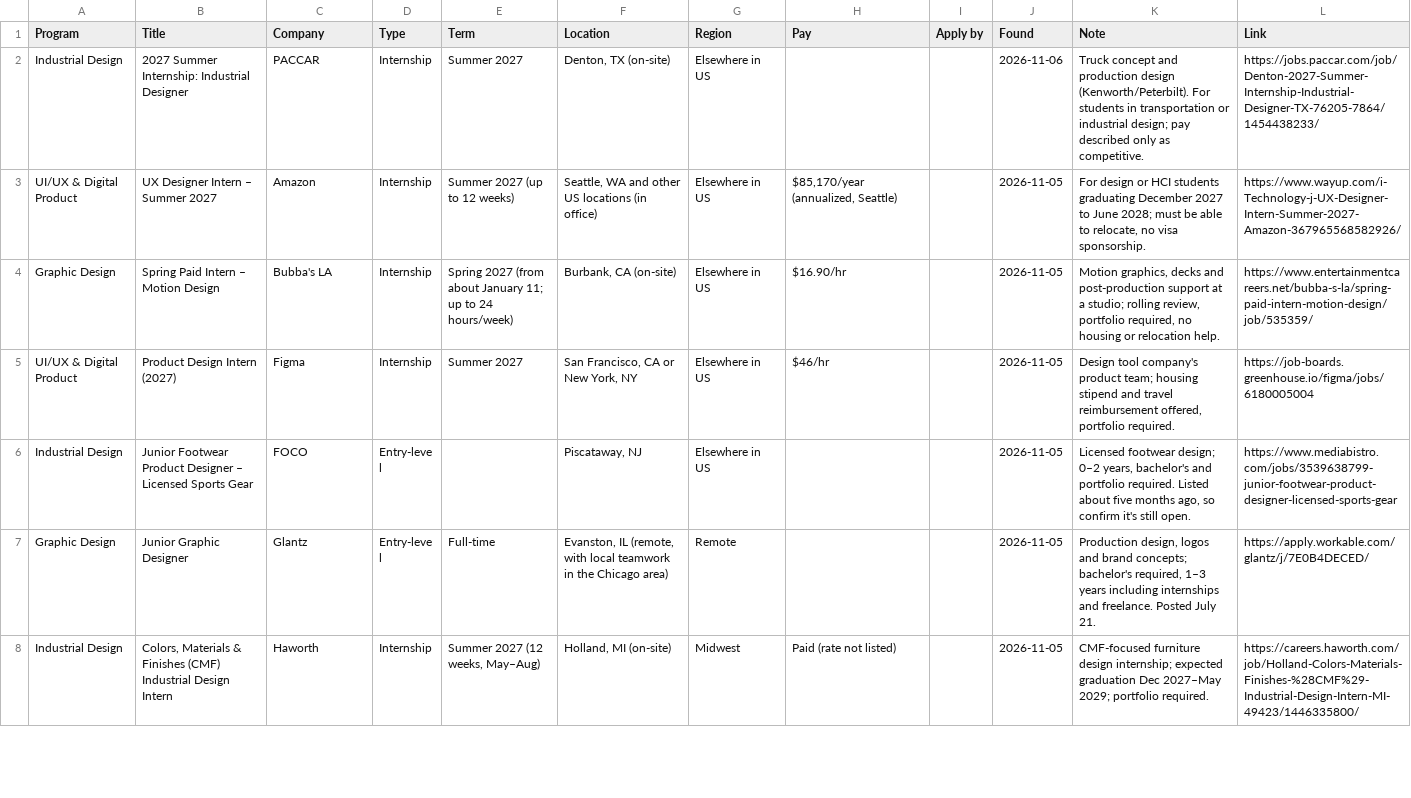
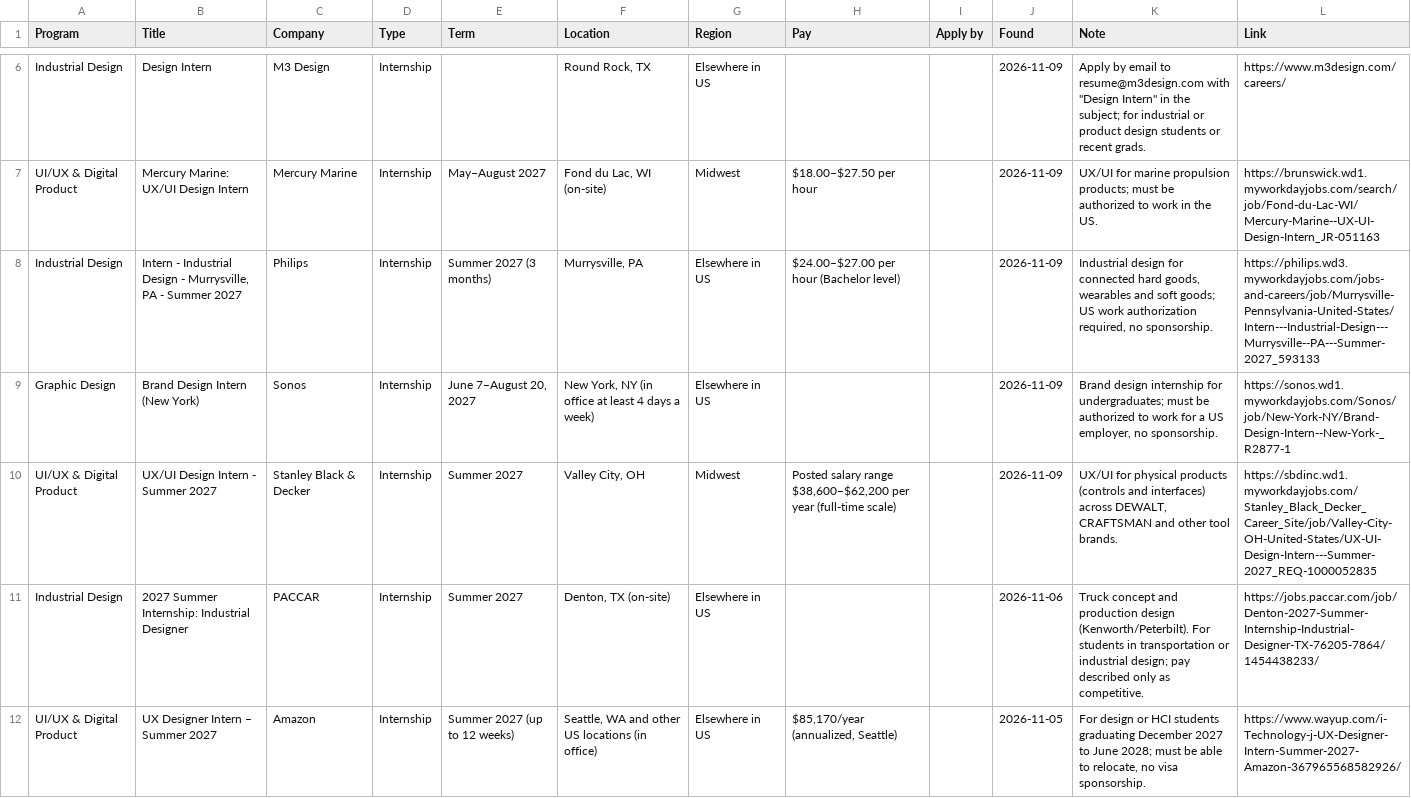
Before and after one commit to JoeyHartz/design-job-board-feed, a CSV file: postings.csv, drawn as a sheet; only a part is shown, gaps mark what is left out; the shorter side is filled out with more unchanged rows; the diff covers the shown part only.

```diff
--- a/postings.csv
+++ b/postings.csv
@@ -2 +6,6 @@ Program,Title,Company,Type,Term,Location,Region,Pay,Apply by,Found,Note,Link
+Industrial Design,Design Intern,M3 Design,Internship,,"Round Rock, TX",Elsewhere in US,,,2026-11-09,"Apply by email to resume@m3design.com with ""Design Intern"" in the subject; for industrial or product design students or recent grads.",https://www.m3design.com/careers/
+UI/UX & Digital Product,Mercury Marine: UX/UI Design Intern,Mercury Marine,Internship,May–August 2027,"Fond du Lac, WI (on-site)",Midwest,$18.00–$27.50 per hour,,2026-11-09,UX/UI for marine propulsion products; must be authorized to work in the US.,https://brunswick.wd1.myworkdayjobs.com/search/job/Fond-du-Lac-WI/Mercury-Marine--UX-UI-Design-Intern_JR-051163
+Industrial Design,"Intern - Industrial Design - Murrysville, PA - Summer 2027",Philips,Internship,Summer 2027 (3 months),"Murrysville, PA",Elsewhere in US,$24.00–$27.00 per hour (Bachelor level),,2026-11-09,"Industrial design for connected hard goods, wearables and soft goods; US work authorization required, no sponsorship.",https://philips.wd3.myworkdayjobs.com/jobs-and-careers/job/Murrysville-Pennsylvania-United-States/Intern---Industrial-Design---Murrysville--PA---Summer-2027_593133
+Graphic Design,Brand Design Intern (New York),Sonos,Internship,"June 7–August 20, 2027","New York, NY (in office at least 4 days a week)",Elsewhere in US,,,2026-11-09,"Brand design internship for undergraduates; must be authorized to work for a US employer, no sponsorship.",https://sonos.wd1.myworkdayjobs.com/Sonos/job/New-York-NY/Brand-Design-Intern--New-York-_R2877-1
+UI/UX & Digital Product,UX/UI Design Intern - Summer 2027,Stanley Black & Decker,Internship,Summer 2027,"Valley City, OH",Midwest,"Posted salary range $38,600–$62,200 per year (full-time scale)",,2026-11-09,"UX/UI for physical products (controls and interfaces) across DEWALT, CRAFTSMAN and other tool brands.",https://sbdinc.wd1.myworkdayjobs.com/Stanley_Black_Decker_Career_Site/job/Valley-City-OH-United-States/UX-UI-Design-Intern---Summer-2027_REQ-1000052835
 Industrial Design,2027 Summer Internship: Industrial Designer,PACCAR,Internship,Summer 2027,"Denton, TX (on-site)",Elsewhere in US,,,2026-11-06,Truck concept and production design (Kenworth/Peterbilt). For students in transportation or industrial design; pay described only as competitive.,https://jobs.paccar.com/job/Denton-2027-Summer-Internship-Industrial-Designer-TX-76205-7864/1454438233/
```
Also changed, not shown: 4 added rows elsewhere in this file, 2 other files.
